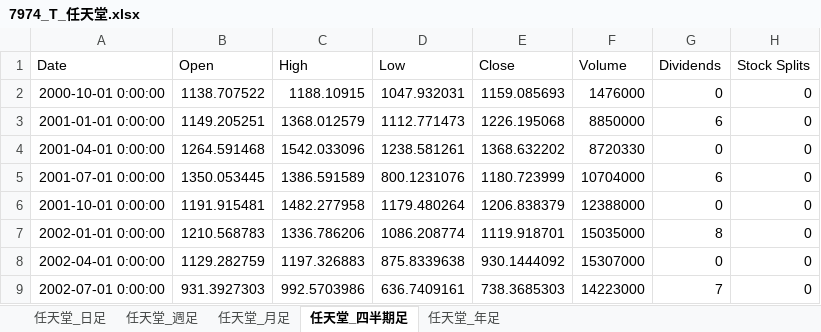
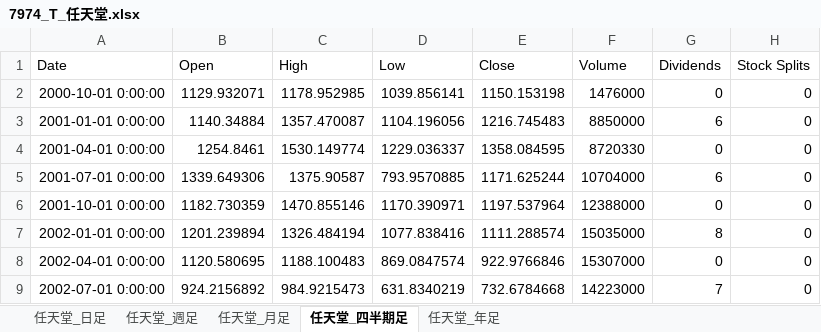
Before and after one commit to sugirukun/stock-price-data-analysis, an Excel workbook: 株価データ/7974_T_任天堂.xlsx, sheet 任天堂_四半期足, drawn as a sheet; only a part is shown; values as stored, in another font and other column widths than the file's, no borders; the diff covers the shown part only; the diff names each change by its address in the sheet, - before the commit and + after, or states it on an @@ line.

```diff
--- a/株価データ/7974_T_任天堂.xlsx (sheet 任天堂_四半期足)
+++ b/株価データ/7974_T_任天堂.xlsx (sheet 任天堂_四半期足)
-B2 (Open): 1138.707522
+B2 (Open): 1129.932071
-C2 (High): 1188.10915
+C2 (High): 1178.952985
-D2 (Low): 1047.932031
+D2 (Low): 1039.856141
-E2 (Close): 1159.085693
+E2 (Close): 1150.153198
-B3 (Open): 1149.205251
+B3 (Open): 1140.34884
-C3 (High): 1368.012579
+C3 (High): 1357.470087
-D3 (Low): 1112.771473
+D3 (Low): 1104.196056
-E3 (Close): 1226.195068
+E3 (Close): 1216.745483
-B4 (Open): 1264.591468
+B4 (Open): 1254.8461
-C4 (High): 1542.033096
+C4 (High): 1530.149774
-D4 (Low): 1238.581261
+D4 (Low): 1229.036337
-E4 (Close): 1368.632202
+E4 (Close): 1358.084595
-B5 (Open): 1350.053445
+B5 (Open): 1339.649306
-C5 (High): 1386.591589
+C5 (High): 1375.90587
-D5 (Low): 800.1231076
+D5 (Low): 793.9570885
-E5 (Close): 1180.723999
+E5 (Close): 1171.625244
-B6 (Open): 1191.915481
+B6 (Open): 1182.730359
-C6 (High): 1482.277958
+C6 (High): 1470.855146
-D6 (Low): 1179.480264
+D6 (Low): 1170.390971
-E6 (Close): 1206.838379
+E6 (Close): 1197.537964
-B7 (Open): 1210.568783
+B7 (Open): 1201.239894
-C7 (High): 1336.786206
+C7 (High): 1326.484194
-D7 (Low): 1086.208774
+D7 (Low): 1077.838416
-E7 (Close): 1119.918701
+E7 (Close): 1111.288574
-B8 (Open): 1129.282759
+B8 (Open): 1120.580695
-C8 (High): 1197.326883
+C8 (High): 1188.100483
-D8 (Low): 875.8339638
+D8 (Low): 869.0847574
-E8 (Close): 930.1444092
+E8 (Close): 922.9766846
-B9 (Open): 931.3927303
+B9 (Open): 924.2156892
-C9 (High): 992.5703986
+C9 (High): 984.9215473
-D9 (Low): 636.7409161
+D9 (Low): 631.8340219
-E9 (Close): 738.3685303
+E9 (Close): 732.6784668
```
Also changed, not shown: 360 edited cells elsewhere in this sheet, sheet 任天堂_日足, sheet 任天堂_週足, sheet 任天堂_月足, sheet 任天堂_年足, 29 other files.
